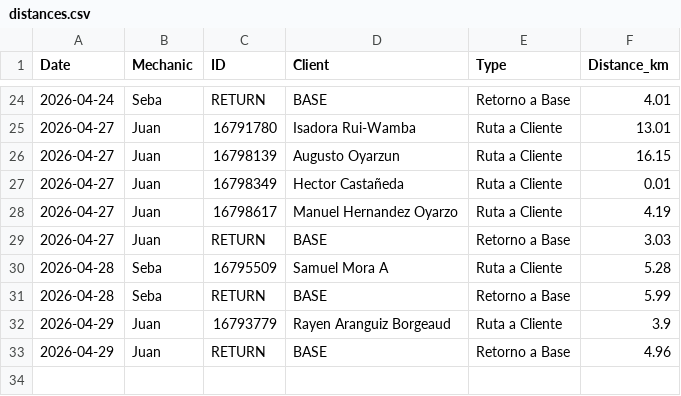
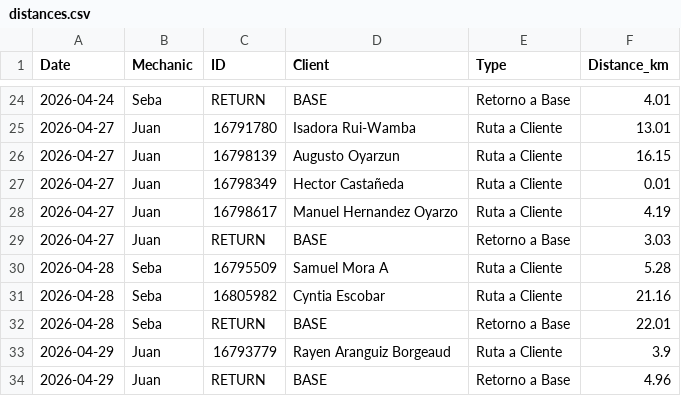
Before and after one commit to worldofvitox/mapa-diario, a CSV file: distances.csv, drawn as a sheet; only a part is shown, gaps mark what is left out.

```diff
--- a/distances.csv
+++ b/distances.csv
@@ -30,3 +30,4 @@ Date,Mechanic,ID,Client,Type,Distance_km
 2026-04-28,Seba,16795509,Samuel Mora A,Ruta a Cliente,5.28
-2026-04-28,Seba,RETURN,BASE,Retorno a Base,5.99
+2026-04-28,Seba,16805982,Cyntia Escobar,Ruta a Cliente,21.16
+2026-04-28,Seba,RETURN,BASE,Retorno a Base,22.01
 2026-04-29,Juan,16793779,Rayen Aranguiz Borgeaud,Ruta a Cliente,3.9
```
Also changed, not shown: 8 other files.
